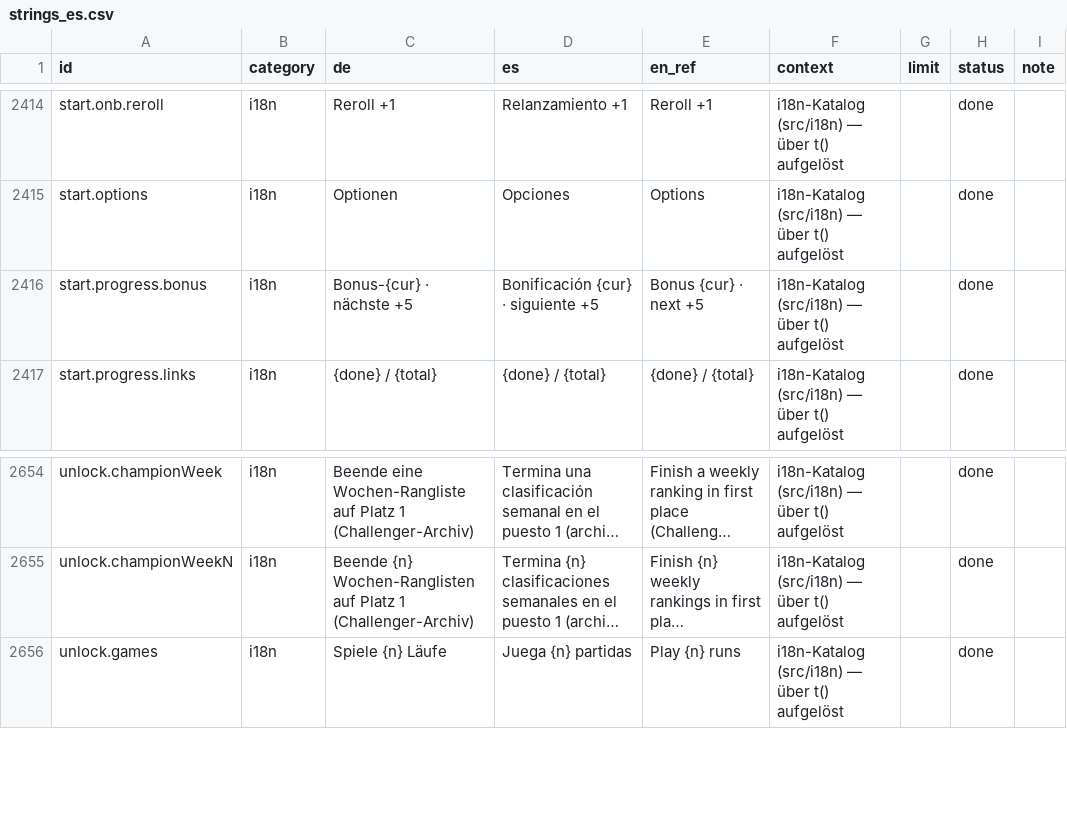
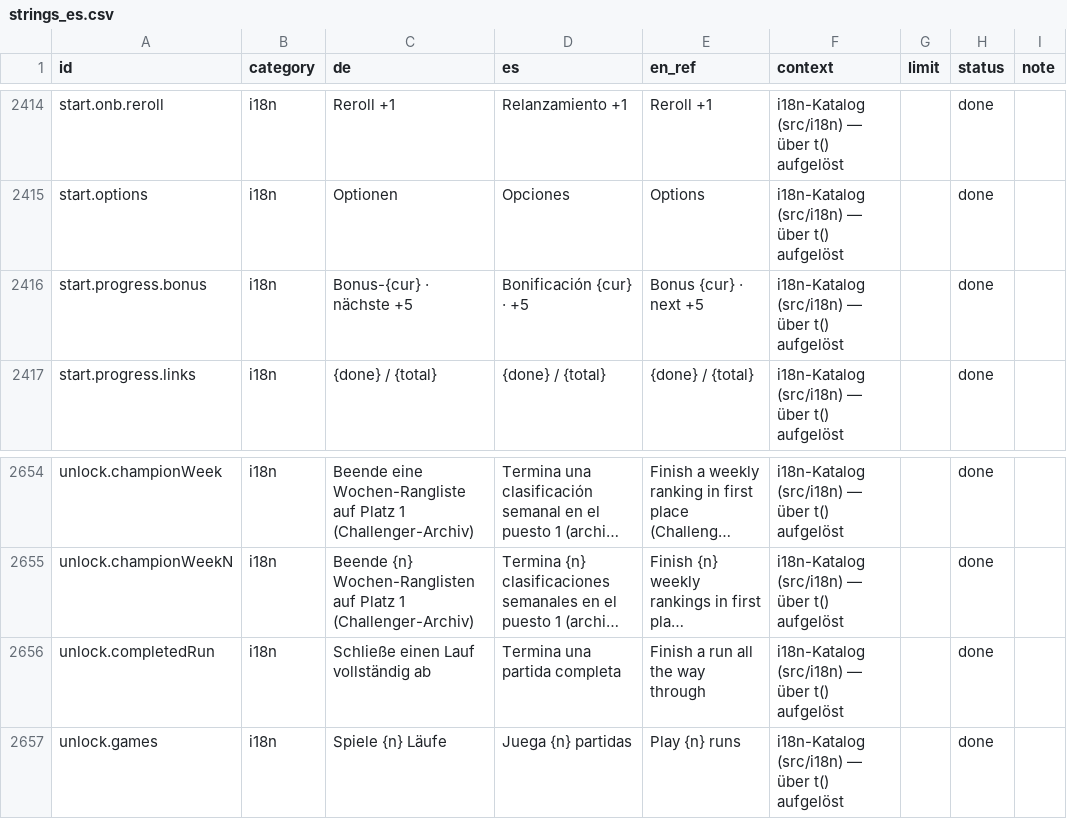
Before and after one commit to GitGudMonkeh/autostich, a CSV file: docs/localization/strings_es.csv, drawn as a sheet; only a part is shown, gaps mark what is left out; long unchanged cells end in …; the diff names each change by its address in the sheet, - before the commit and + after, or states it on an @@ line.

Commit message:
fix(unlock): Insert Coin needs a finished run, and the Spanish bonus line fits on one line

```diff
--- a/docs/localization/strings_es.csv
+++ b/docs/localization/strings_es.csv
-D2416 (es): Bonificación {cur} · siguiente +5
+D2416 (es): Bonificación {cur} · +5
+row 2656: unlock.completedRun | i18n | Schließe einen Lauf vollständig ab | Termina una partida completa | Finish a run all the way through | i18n-Katalog (src/i18n) — über t() aufgelöst |  | done
```
Also changed, not shown: docs/localization/strings_de_pixi_2026-08-15.csv, 7 other files.
